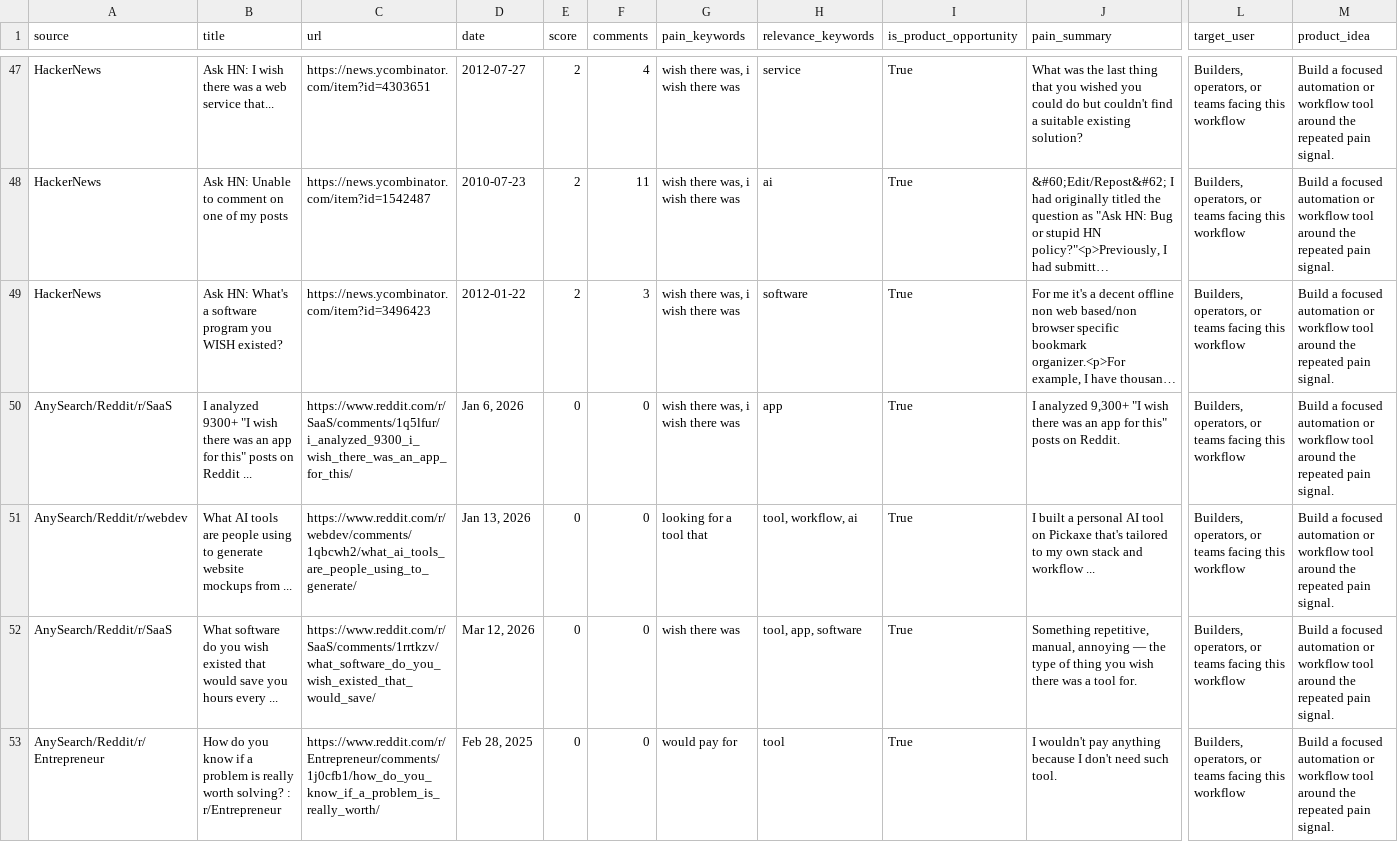
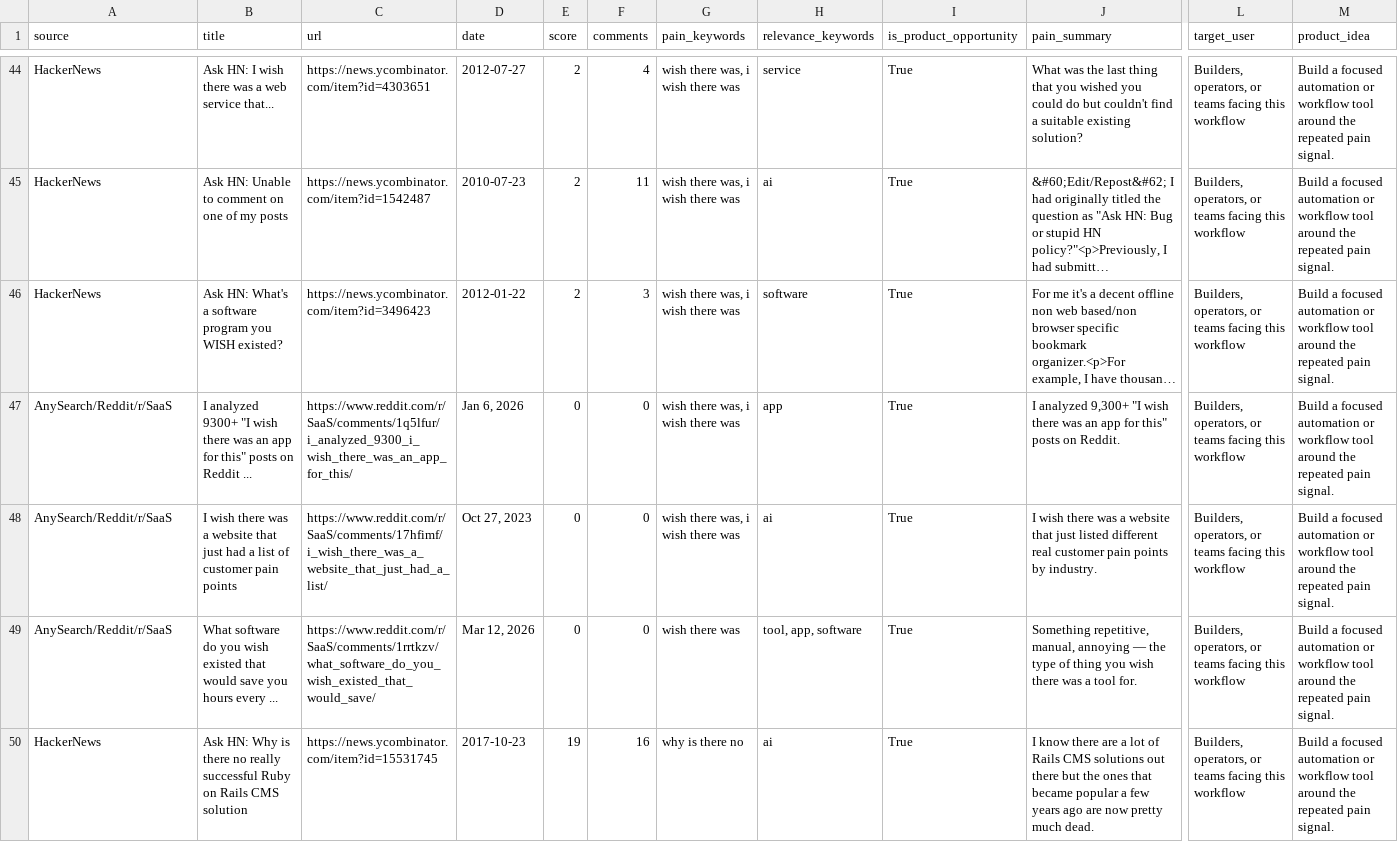
Before and after one commit to jaxxchen003/microsaas-radar, a CSV file: output/opportunities.csv, drawn as a sheet; only a part is shown, gaps mark what is left out; the shorter side is filled out with more unchanged rows; long unchanged cells end in …; removed rows and columns are numbered as before the commit, all else as after; rows hold the shown columns only; the diff covers the shown part only; the diff names each change by its address in the sheet, - before the commit and + after, or states it on an @@ line.

```diff
--- a/output/opportunities.csv
+++ b/output/opportunities.csv
-A48 (source): AnySearch/Reddit/r/webdev
+A48 (source): AnySearch/Reddit/r/SaaS
-B48 (title): What AI tools are people using to generate website mockups from ...
+B48 (title): I wish there was a website that just had a list of customer pain points
-C48 (url): https://www.reddit.com/r/webdev/comments/1qbcwh2/what_ai_tools_are_people_using_to_generate/
+C48 (url): https://www.reddit.com/r/SaaS/comments/17hfimf/i_wish_there_was_a_website_that_just_had_a_list/
-D48 (date): Jan 13, 2026
+D48 (date): Oct 27, 2023
-G48 (pain_keywords): looking for a tool that
+G48 (pain_keywords): wish there was, i wish there was
-H48 (relevance_keywords): tool, workflow, ai
+H48 (relevance_keywords): ai
-J48 (pain_summary): I built a personal AI tool on Pickaxe that's tailored to my own stack and workflow ...
+J48 (pain_summary): I wish there was a website that just listed different real customer pain points by industry.
-row 53: AnySearch/Reddit/r/Entrepreneur | How do you know if a problem is really worth solving? : r/Entrepreneur | https://www.reddit.com/r/Entrepreneur/comments/1j0cfb1/how_do_you_know_if_a_problem_is_really_worth/ | Feb 28, 2025 | 0 | 0 | would pay for | tool | True | I wouldn't pay anything because I don't need such tool. | Builders, operators, or teams facing this workflow | Build a focused automation or workflow tool around the repeated pain signal.
```
Also changed, not shown: 9 removed rows and 9 edited cells elsewhere in this file, 3 other files.
